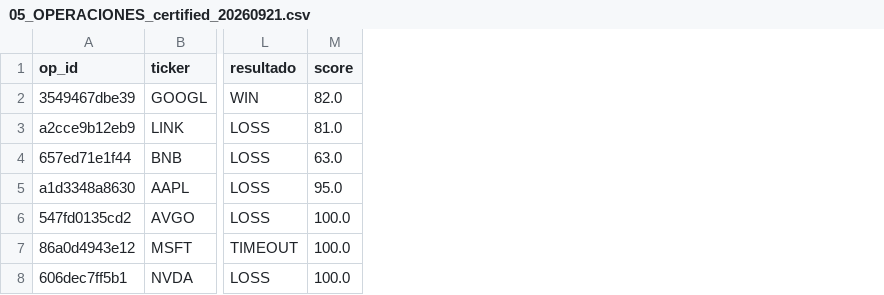
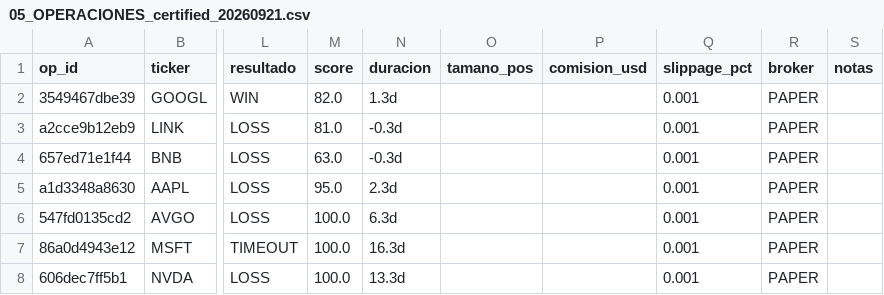
Before and after one commit to josemariajb-droid/AXONIK_Trading_v1, a CSV file: docs/auditoria/data/05_OPERACIONES_certified_20260921.csv, drawn as a sheet; only a part is shown, gaps mark what is left out; the diff names each change by its address in the sheet, - before the commit and + after, or states it on an @@ line.

```diff
--- a/docs/auditoria/data/05_OPERACIONES_certified_20260921.csv
+++ b/docs/auditoria/data/05_OPERACIONES_certified_20260921.csv
+column N (duracion), rows 2-8: 1.3d | -0.3d | -0.3d | 2.3d | 6.3d | 16.3d | 13.3d
+column O (tamano_pos), empty
+column P (comision_usd), empty
+column Q (slippage_pct), rows 2-8: all 0.001
+column R (broker), rows 2-8: all PAPER
+column S (notas), empty
```
Also changed, not shown: 16 other files.
